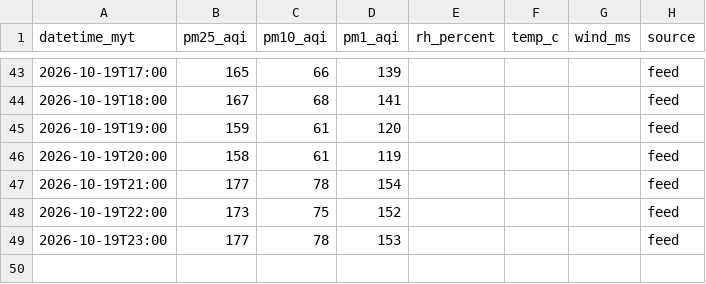
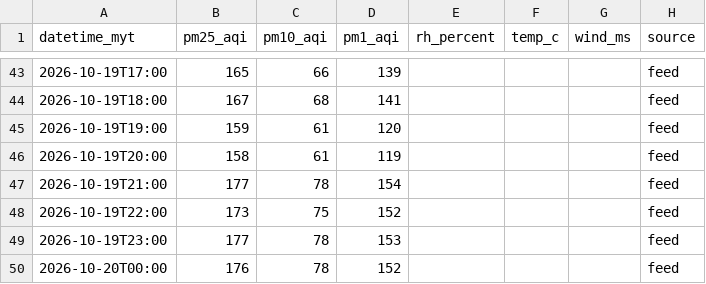
Before and after one commit to sippananda/sasana_api, a CSV file: docs/data/sensor.csv, drawn as a sheet; only a part is shown, gaps mark what is left out.

```diff
--- a/docs/data/sensor.csv
+++ b/docs/data/sensor.csv
@@ -49 +49,2 @@ datetime_myt,pm25_aqi,pm10_aqi,pm1_aqi,rh_percent,temp_c,wind_ms,source
 2026-10-19T23:00,177,78,153,,,,feed
+2026-10-20T00:00,176,78,152,,,,feed
```
Also changed, not shown: 1 other file.
